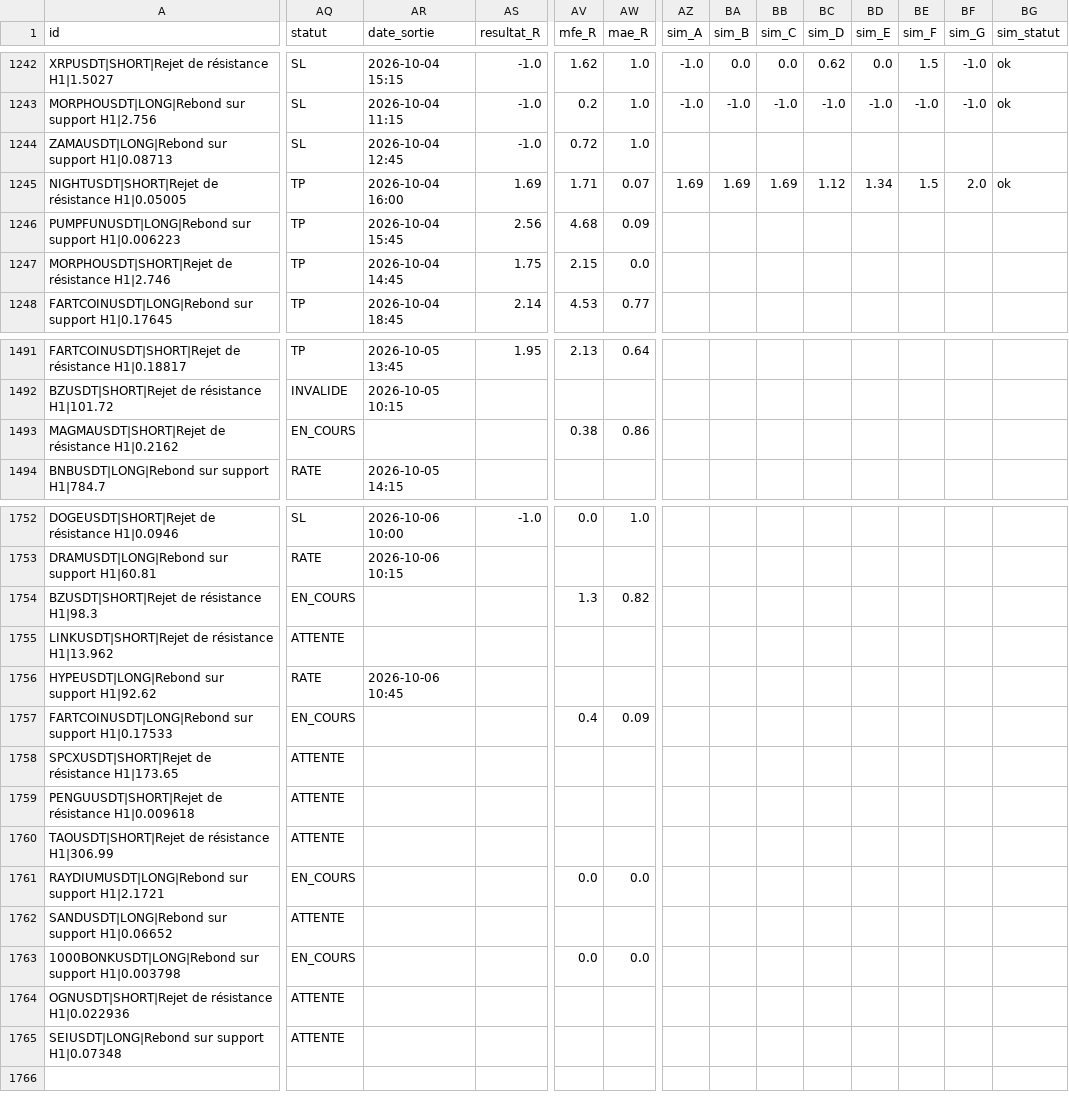
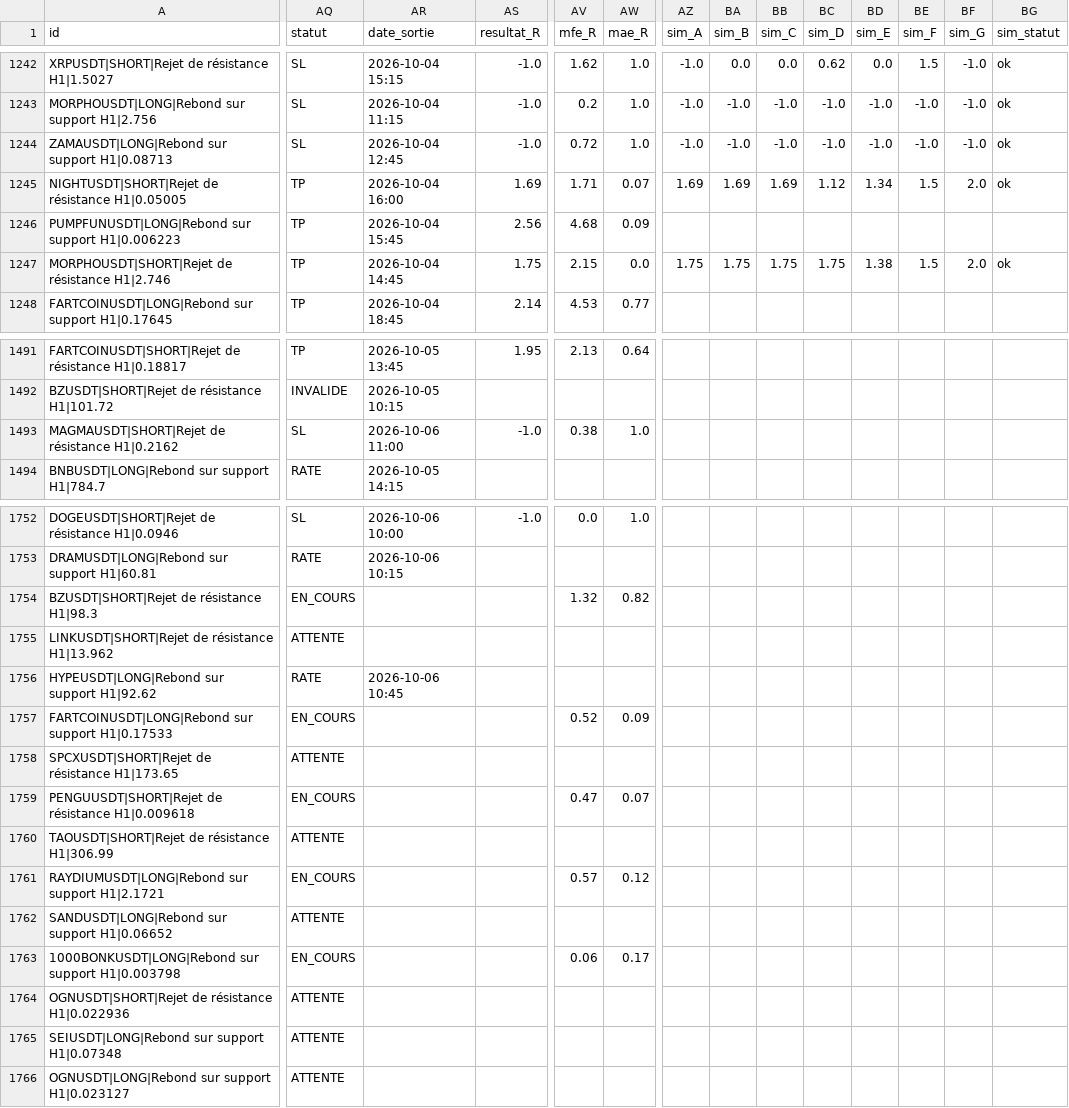
Before and after one commit to fraispropr-ship-it/crypto-pepite, a CSV file: journal_signaux.csv, drawn as a sheet; only a part is shown, gaps mark what is left out; rows hold the shown columns only; the diff covers the shown part only; the diff names each change by its address in the sheet, - before the commit and + after, or states it on an @@ line.

Commit message:
Journal 2026-10-06 11:04 UTC

```diff
--- a/journal_signaux.csv
+++ b/journal_signaux.csv
-AZ1244 (sim_A): (empty)
+AZ1244 (sim_A): -1.0
-BA1244 (sim_B): (empty)
+BA1244 (sim_B): -1.0
-BB1244 (sim_C): (empty)
+BB1244 (sim_C): -1.0
-BC1244 (sim_D): (empty)
+BC1244 (sim_D): -1.0
-BD1244 (sim_E): (empty)
+BD1244 (sim_E): -1.0
-BE1244 (sim_F): (empty)
+BE1244 (sim_F): -1.0
-BF1244 (sim_G): (empty)
+BF1244 (sim_G): -1.0
-BG1244 (sim_statut): (empty)
+BG1244 (sim_statut): ok
-AZ1247 (sim_A): (empty)
+AZ1247 (sim_A): 1.75
-BA1247 (sim_B): (empty)
+BA1247 (sim_B): 1.75
-BB1247 (sim_C): (empty)
+BB1247 (sim_C): 1.75
-BC1247 (sim_D): (empty)
+BC1247 (sim_D): 1.75
-BD1247 (sim_E): (empty)
+BD1247 (sim_E): 1.38
-BE1247 (sim_F): (empty)
+BE1247 (sim_F): 1.5
-BF1247 (sim_G): (empty)
+BF1247 (sim_G): 2.0
-BG1247 (sim_statut): (empty)
+BG1247 (sim_statut): ok
-AQ1493 (statut): EN_COURS
+AQ1493 (statut): SL
-AR1493 (date_sortie): (empty)
+AR1493 (date_sortie): 2026-10-06 11:00
-AS1493 (resultat_R): (empty)
+AS1493 (resultat_R): -1.0
-AW1493 (mae_R): 0.86
+AW1493 (mae_R): 1.0
-AV1754 (mfe_R): 1.3
+AV1754 (mfe_R): 1.32
-AV1757 (mfe_R): 0.4
+AV1757 (mfe_R): 0.52
-AQ1759 (statut): ATTENTE
+AQ1759 (statut): EN_COURS
-AV1759 (mfe_R): (empty)
+AV1759 (mfe_R): 0.47
-AW1759 (mae_R): (empty)
+AW1759 (mae_R): 0.07
-AV1761 (mfe_R): 0.0
+AV1761 (mfe_R): 0.57
-AW1761 (mae_R): 0.0
+AW1761 (mae_R): 0.12
-AV1763 (mfe_R): 0.0
+AV1763 (mfe_R): 0.06
-AW1763 (mae_R): 0.0
+AW1763 (mae_R): 0.17
+row 1766: OGNUSDT|LONG|Rebond sur support H1|0.023127 | ATTENTE
```
Also changed, not shown: 10 edited cells elsewhere in this file, 1 other file.
